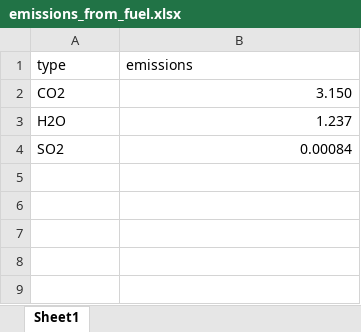
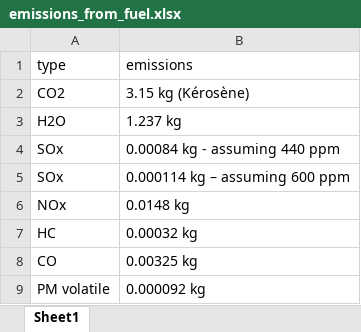
Before and after one commit to euctrl-pru/standard_inputs, an Excel workbook: data/emissions_from_fuel.xlsx, sheet Sheet1, drawn as a sheet; values as stored, in another font and other column widths than the file's, no borders; removed rows and columns are numbered as before the commit, all else as after; the diff names each change by its address in the sheet, - before the commit and + after, or states it on an @@ line.

```diff
--- a/data/emissions_from_fuel.xlsx (sheet Sheet1)
+++ b/data/emissions_from_fuel.xlsx (sheet Sheet1)
-B2 (emissions): 3.150
+B2 (emissions): 3.15 kg (Kérosène)
-B3 (emissions): 1.237
+B3 (emissions): 1.237 kg
-row 4: SO2 | 0.00084
+row 4: SOx | 0.00084 kg - assuming 440 ppm
+row 5: SOx | 0.000114 kg – assuming 600 ppm
+row 6: NOx | 0.0148 kg
+row 7: HC | 0.00032 kg
+row 8: CO | 0.00325 kg
+row 9: PM volatile | 0.000092 kg
```
Also changed, not shown: data/ansp_employment.xlsx, data/atm_cost_effectiveness.xlsx, 43 other files.
